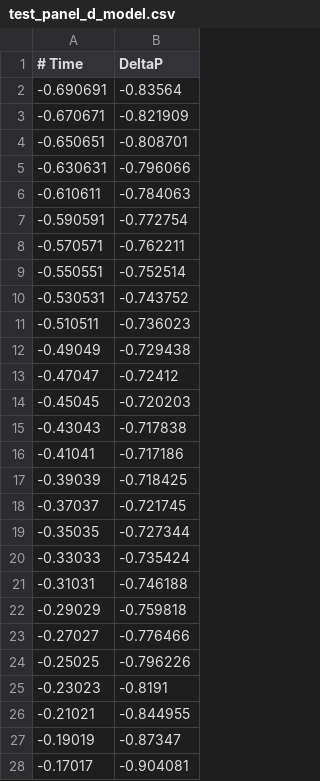
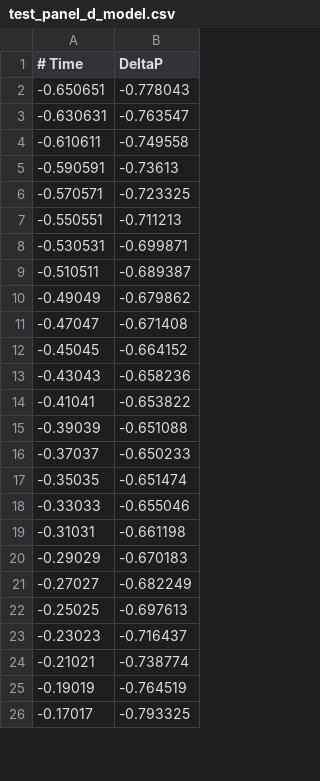
Before and after one commit to cs481-ekh/f22-dust-devils, a CSV file: docs/examples/test_panel_d_model.csv, drawn as a sheet; only a part is shown; the diff covers the shown part only.

```diff
--- a/docs/examples/test_panel_d_model.csv
+++ b/docs/examples/test_panel_d_model.csv
@@ -1,28 +1,26 @@
 # Time, DeltaP
--0.690691, -0.83564
--0.670671, -0.821909
--0.650651, -0.808701
--0.630631, -0.796066
--0.610611, -0.784063
--0.590591, -0.772754
--0.570571, -0.762211
--0.550551, -0.752514
--0.530531, -0.743752
--0.510511, -0.736023
--0.49049, -0.729438
--0.47047, -0.72412
--0.45045, -0.720203
--0.43043, -0.717838
--0.41041, -0.717186
--0.39039, -0.718425
--0.37037, -0.721745
--0.35035, -0.727344
--0.33033, -0.735424
--0.31031, -0.746188
--0.29029, -0.759818
--0.27027, -0.776466
--0.25025, -0.796226
--0.23023, -0.8191
--0.21021, -0.844955
--0.19019, -0.87347
--0.17017, -0.904081
+-0.650651, -0.778043
+-0.630631, -0.763547
+-0.610611, -0.749558
+-0.590591, -0.73613
+-0.570571, -0.723325
+-0.550551, -0.711213
+-0.530531, -0.699871
+-0.510511, -0.689387
+-0.49049, -0.679862
+-0.47047, -0.671408
+-0.45045, -0.664152
+-0.43043, -0.658236
+-0.41041, -0.653822
+-0.39039, -0.651088
+-0.37037, -0.650233
+-0.35035, -0.651474
+-0.33033, -0.655046
+-0.31031, -0.661198
+-0.29029, -0.670183
+-0.27027, -0.682249
+-0.25025, -0.697613
+-0.23023, -0.716437
+-0.21021, -0.738774
+-0.19019, -0.764519
+-0.17017, -0.793325
```
Also changed, not shown: 4 removed rows and 41 edited cells elsewhere in this file, docs/examples/out.csv, docs/examples/test_panel_a.csv, 7 other files.
